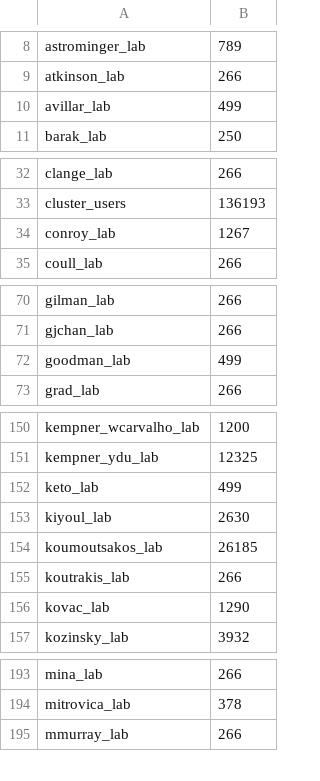
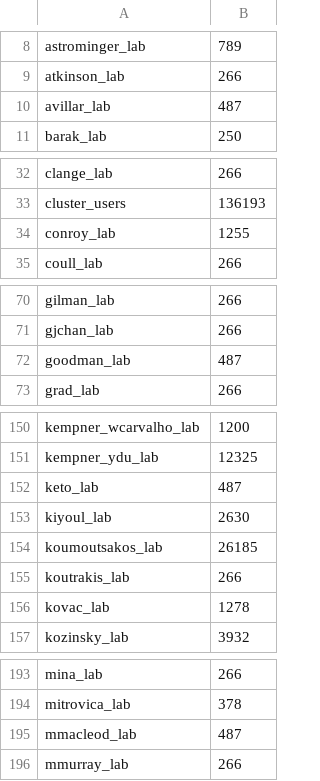
Before and after one commit to fasrc/slurm-scripts, a CSV file: fairshare/cannon/cannon-fairshare-census.csv, drawn as a sheet; only a part is shown, gaps mark what is left out; the diff covers the shown part only.

Commit message:
Adding mmacleod_lab

```diff
--- a/fairshare/cannon/cannon-fairshare-census.csv
+++ b/fairshare/cannon/cannon-fairshare-census.csv
@@ -9,3 +9,3 @@ astrominger_lab,789
 atkinson_lab,266
-avillar_lab,499
+avillar_lab,487
 barak_lab,250
@@ -33,3 +33,3 @@ clange_lab,266
 cluster_users,136193
-conroy_lab,1267
+conroy_lab,1255
 coull_lab,266
@@ -71,3 +71,3 @@ gilman_lab,266
 gjchan_lab,266
-goodman_lab,499
+goodman_lab,487
 grad_lab,266
@@ -151,3 +151,3 @@ kempner_wcarvalho_lab,1200
 kempner_ydu_lab,12325
-keto_lab,499
+keto_lab,487
 kiyoul_lab,2630
@@ -155,3 +155,3 @@ koumoutsakos_lab,26185
 koutrakis_lab,266
-kovac_lab,1290
+kovac_lab,1278
 kozinsky_lab,3932
@@ -194,2 +194,3 @@ mina_lab,266
 mitrovica_lab,378
+mmacleod_lab,487
 mmurray_lab,266
```
Also changed, not shown: 15 edited cells elsewhere in this file.
